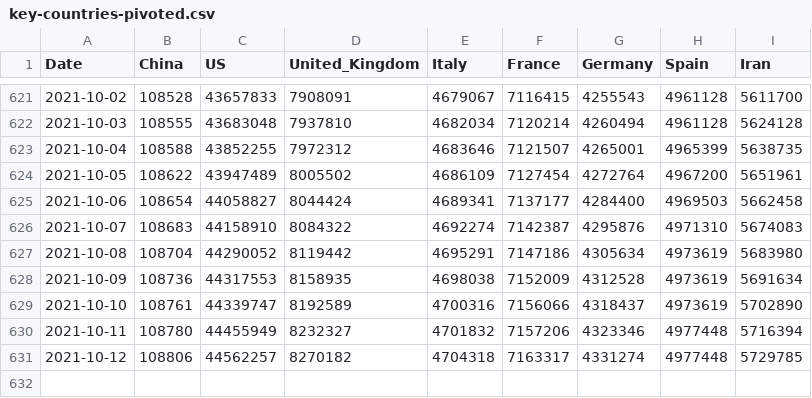
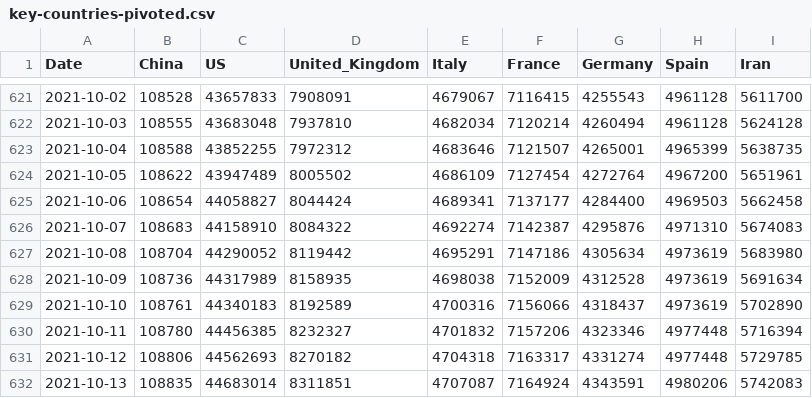
Before and after one commit to datasets/covid-19, a CSV file: data/key-countries-pivoted.csv, drawn as a sheet; only a part is shown, gaps mark what is left out.

```diff
--- a/data/key-countries-pivoted.csv
+++ b/data/key-countries-pivoted.csv
@@ -627,5 +627,6 @@ Date,China,US,United_Kingdom,Italy,France,Germany,Spain,Iran
 2021-10-08,108704,44290052,8119442,4695291,7147186,4305634,4973619,5683980
-2021-10-09,108736,44317553,8158935,4698038,7152009,4312528,4973619,5691634
-2021-10-10,108761,44339747,8192589,4700316,7156066,4318437,4973619,5702890
-2021-10-11,108780,44455949,8232327,4701832,7157206,4323346,4977448,5716394
-2021-10-12,108806,44562257,8270182,4704318,7163317,4331274,4977448,5729785
+2021-10-09,108736,44317989,8158935,4698038,7152009,4312528,4973619,5691634
+2021-10-10,108761,44340183,8192589,4700316,7156066,4318437,4973619,5702890
+2021-10-11,108780,44456385,8232327,4701832,7157206,4323346,4977448,5716394
+2021-10-12,108806,44562693,8270182,4704318,7163317,4331274,4977448,5729785
+2021-10-13,108835,44683014,8311851,4707087,7164924,4343591,4980206,5742083
```
Also changed, not shown: data/worldwide-aggregate.csv.
